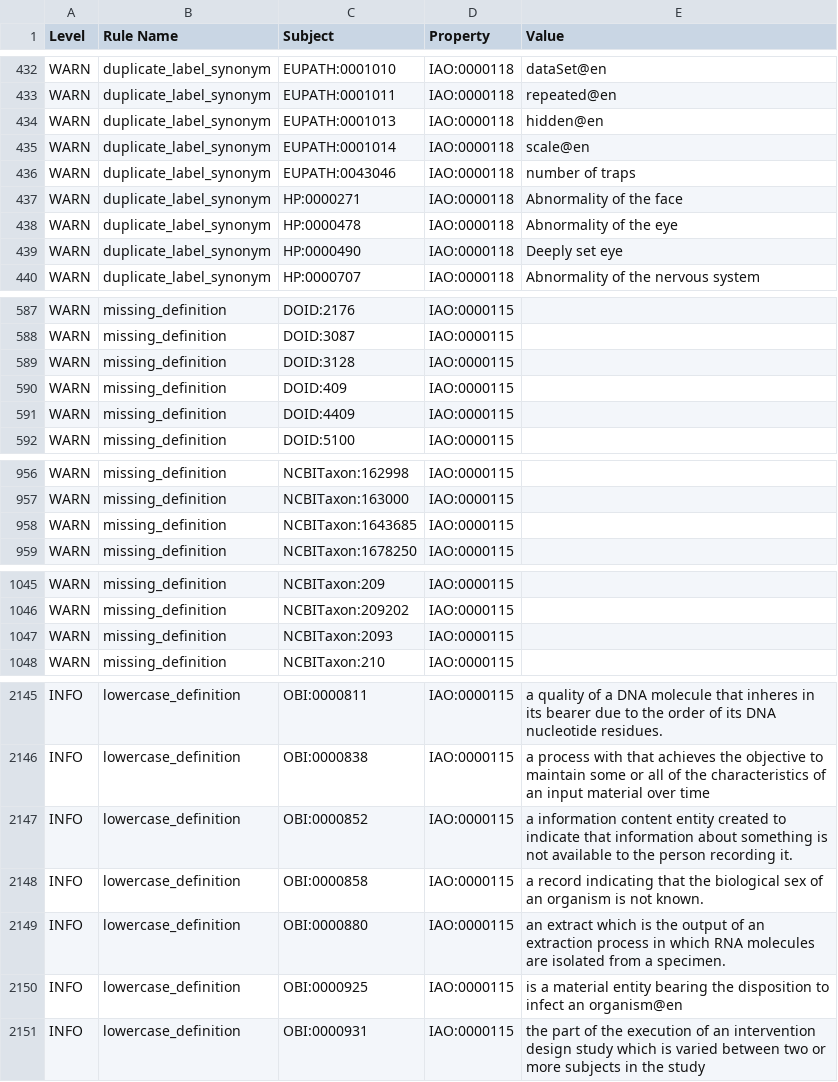
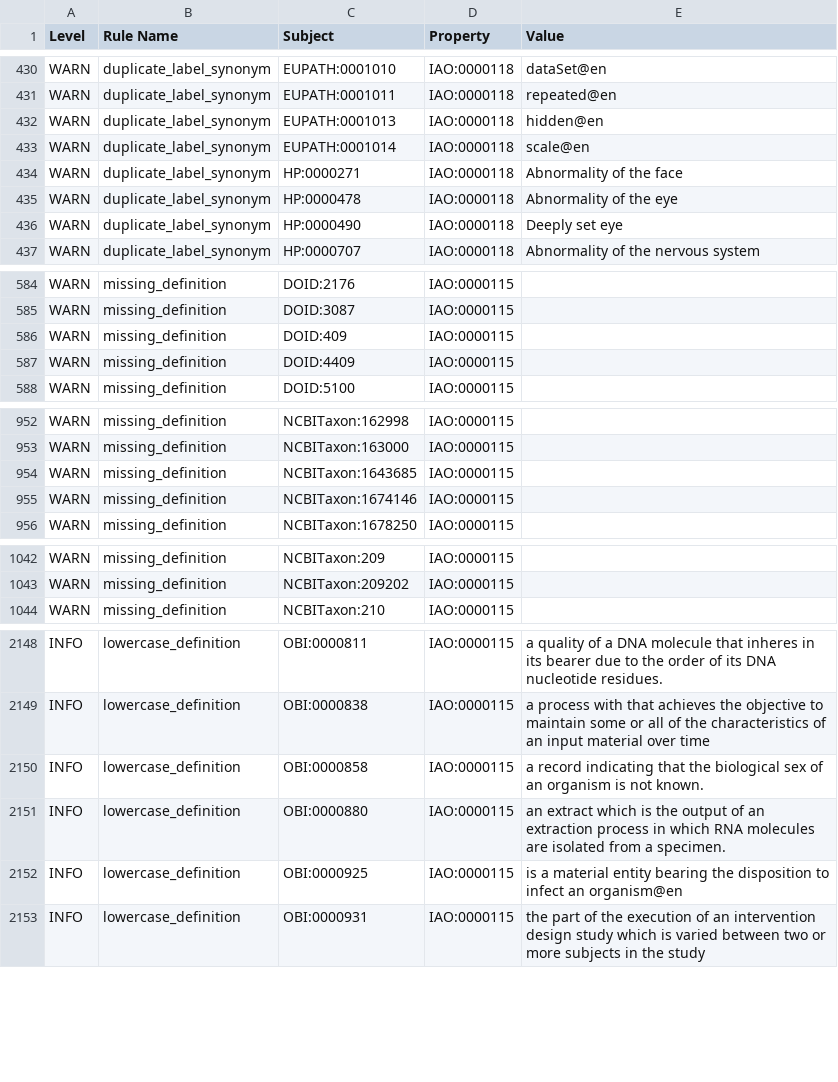
Before and after one commit to VEuPathDB-ontology/VEuPathDB-ontology, a TSV file: ROBOT_report.tsv, drawn as a sheet; only a part is shown, gaps mark what is left out; removed rows and columns are numbered as before the commit, all else as after; the diff covers the shown part only; the diff names each change by its address in the sheet, - before the commit and + after, or states it on an @@ line.

Commit message:
make eupath.owl, reports

```diff
--- a/ROBOT_report.tsv
+++ b/ROBOT_report.tsv
-row 436: WARN | duplicate_label_synonym | EUPATH:0043046 | IAO:0000118 | number of traps
-row 589: WARN | missing_definition | DOID:3128 | IAO:0000115
+row 955: WARN | missing_definition | NCBITaxon:1674146 | IAO:0000115
-row 1047: WARN | missing_definition | NCBITaxon:2093 | IAO:0000115
-row 2147: INFO | lowercase_definition | OBI:0000852 | IAO:0000115 | a information content entity created to indicate that information about something is not available to the person recording it.
```
Also changed, not shown: 10 added rows, 5 removed rows and 1 edited cell elsewhere in this file, new-imports.tsv, 2 other files.
